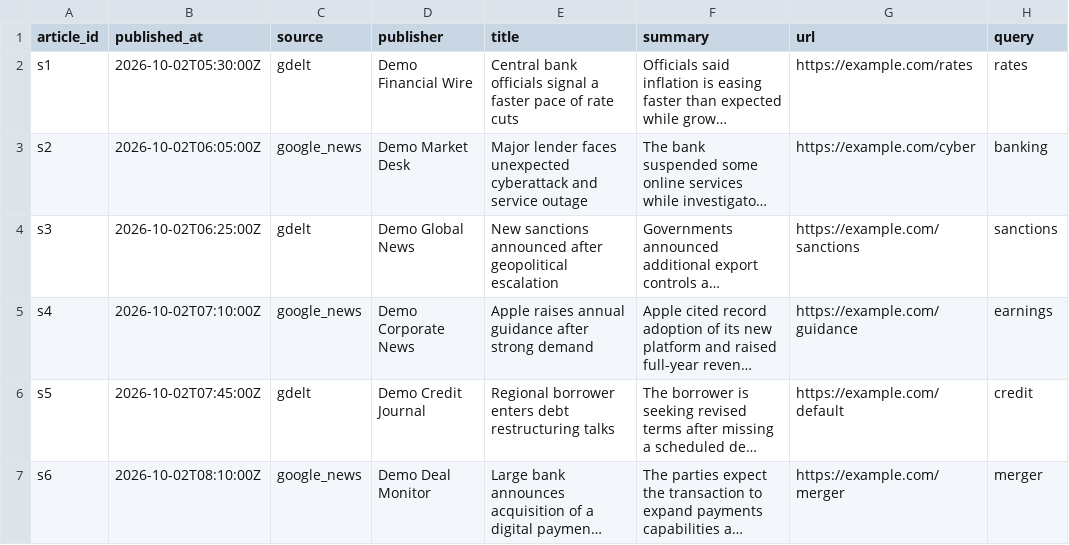
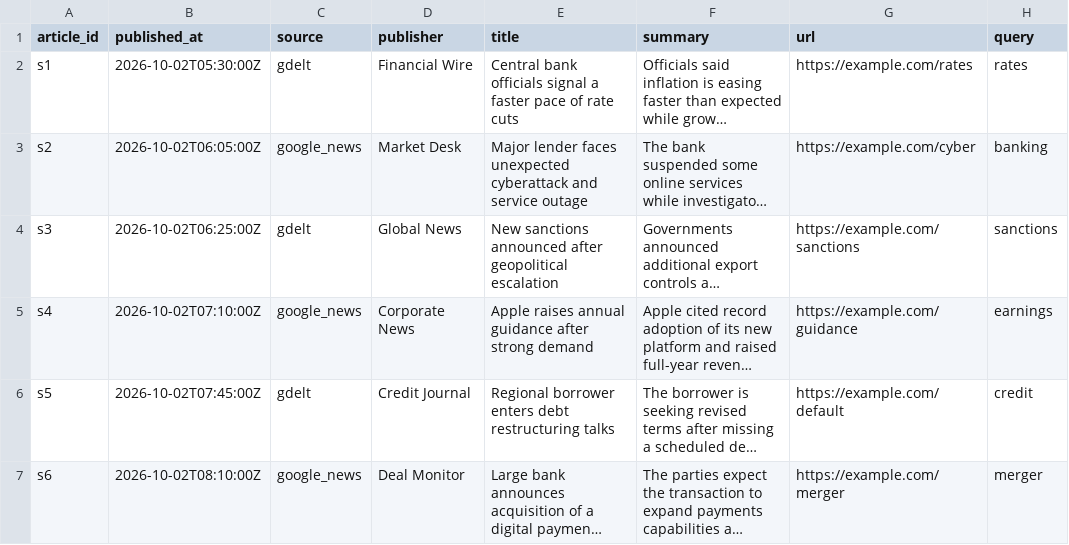
Before and after one commit to SHUSMIT/iitkgp_shusmit_hackathon, a CSV file: data/sample_news.csv, drawn as a sheet; long unchanged cells end in …; the diff names each change by its address in the sheet, - before the commit and + after, or states it on an @@ line.

Commit message:
Clean architecture diagram arrows and labels; tidy wording across docs, UI and data

```diff
--- a/data/sample_news.csv
+++ b/data/sample_news.csv
-D2 (publisher): Demo Financial Wire
+D2 (publisher): Financial Wire
-D3 (publisher): Demo Market Desk
+D3 (publisher): Market Desk
-D4 (publisher): Demo Global News
+D4 (publisher): Global News
-D5 (publisher): Demo Corporate News
+D5 (publisher): Corporate News
-D6 (publisher): Demo Credit Journal
+D6 (publisher): Credit Journal
-D7 (publisher): Demo Deal Monitor
+D7 (publisher): Deal Monitor
```
Also changed, not shown: 19 other files.
